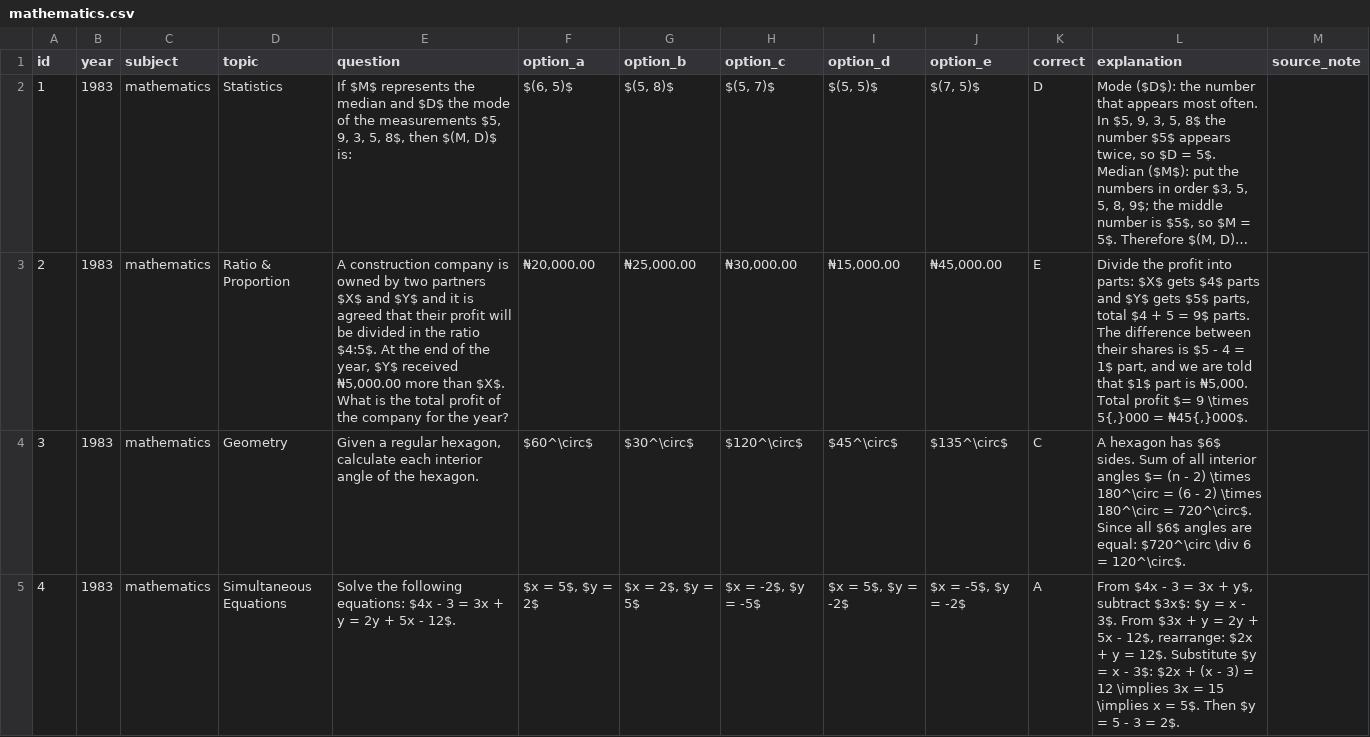
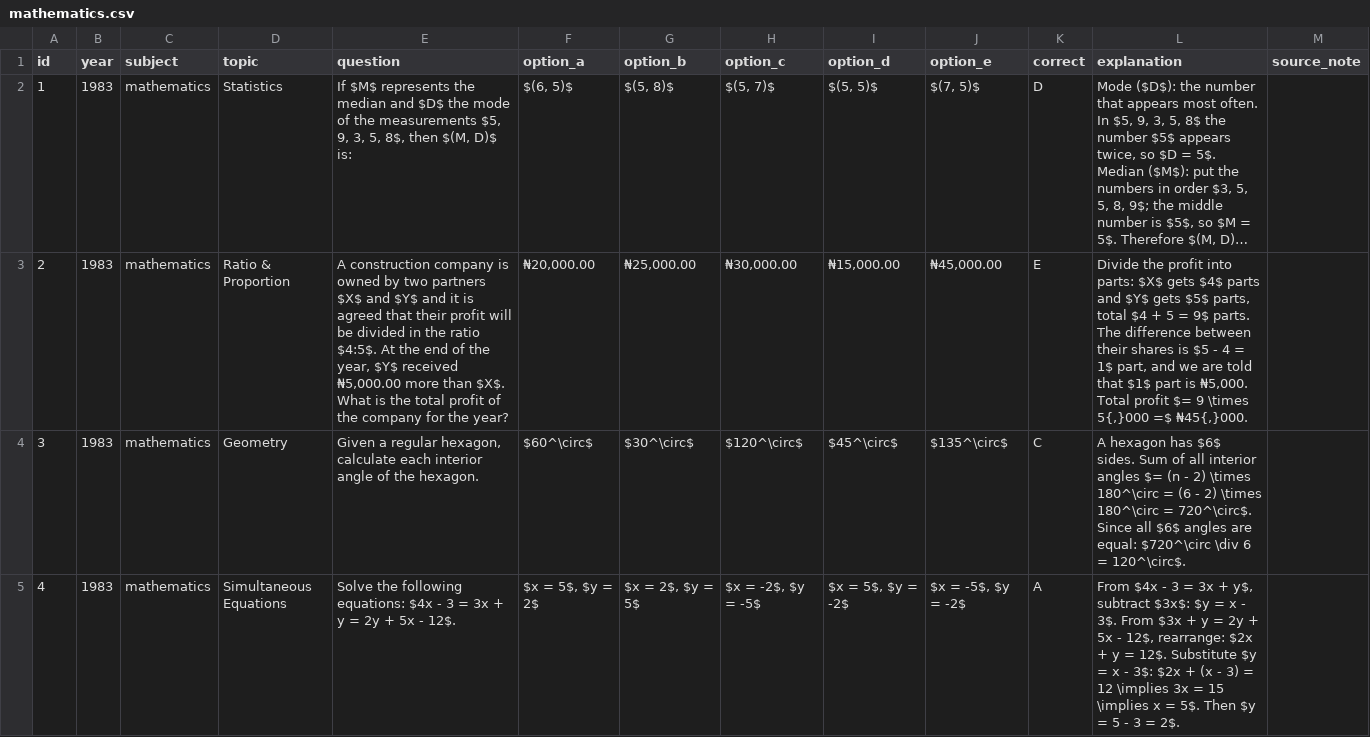
Before and after one commit to BukunmiDavid/Illumination-Academy-JAMB-prep-MVP-plan, a CSV file: data/mathematics.csv, drawn as a sheet; only a part is shown; long unchanged cells end in …; the diff names each change by its address in the sheet, - before the commit and + after, or states it on an @@ line.

```diff
--- a/data/mathematics.csv
+++ b/data/mathematics.csv
-L3 (explanation): …\times 5{,}000 = ₦45{,}000$.
+L3 (explanation): …\times 5{,}000 =$ ₦45{,}000.
```
Also changed, not shown: 4 other files.
